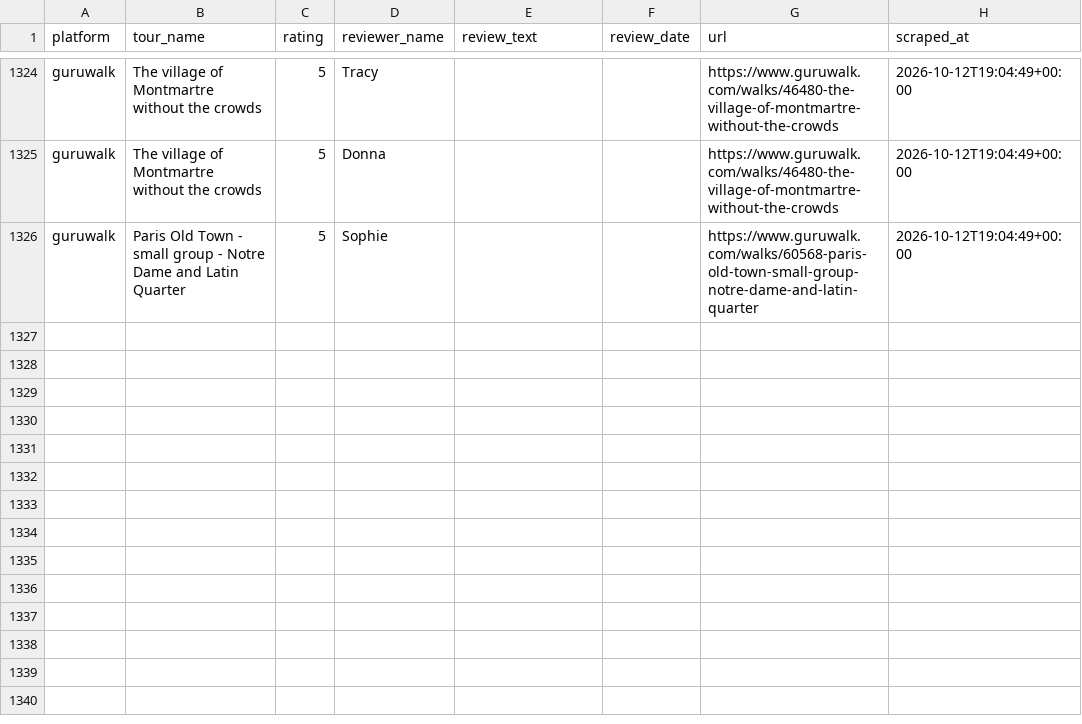
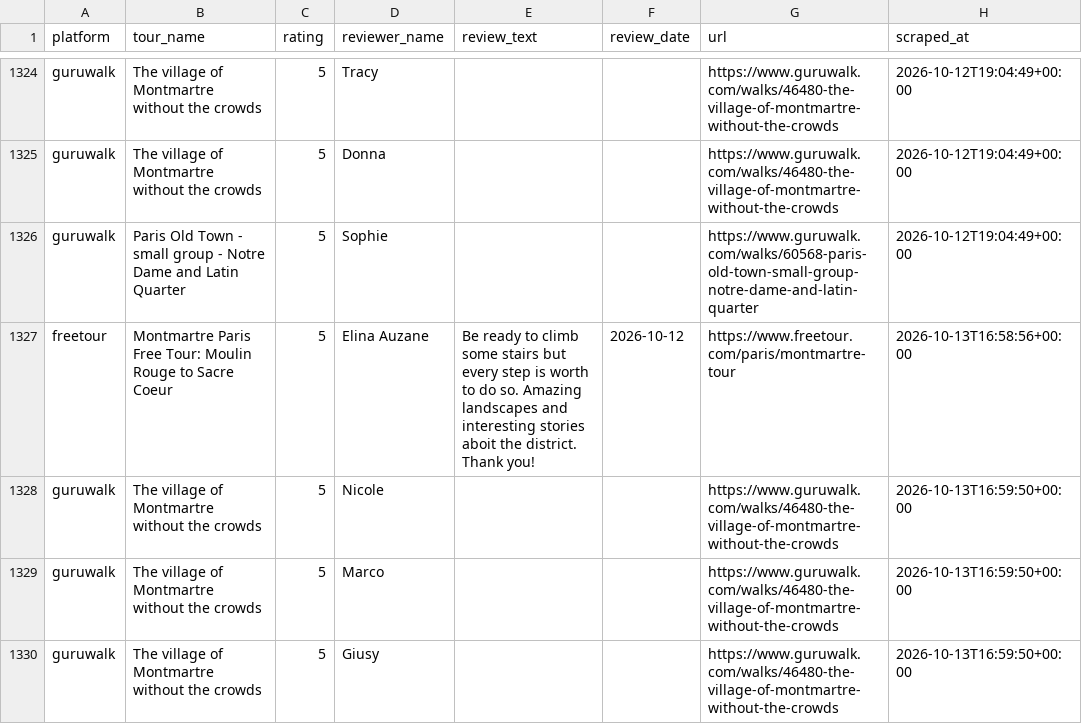
Before and after one commit to LR033/review-tracker-dw, a CSV file: data/reviews.csv, drawn as a sheet; only a part is shown, gaps mark what is left out.

```diff
--- a/data/reviews.csv
+++ b/data/reviews.csv
@@ -1326 +1326,5 @@ guruwalk,The village of Montmartre without the crowds,5,Donna,,,https://www.guru
 guruwalk,Paris Old Town - small group - Notre Dame and Latin Quarter,5,Sophie,,,https://www.guruwalk.com/walks/60568-paris-old-town-small-group-notre-dame-and-latin-quarter,2026-10-12T19:04:49+00:00
+freetour,Montmartre Paris Free Tour: Moulin Rouge to Sacre Coeur,5,Elina Auzane,Be ready to climb some stairs but every step is worth to do so. Amazing landscapes and interesting stories aboit the district. Thank you!,2026-10-12,https://www.freetour.com/paris/montmartre-tour,2026-10-13T16:58:56+00:00
+guruwalk,The village of Montmartre without the crowds,5,Nicole,,,https://www.guruwalk.com/walks/46480-the-village-of-montmartre-without-the-crowds,2026-10-13T16:59:50+00:00
+guruwalk,The village of Montmartre without the crowds,5,Marco,,,https://www.guruwalk.com/walks/46480-the-village-of-montmartre-without-the-crowds,2026-10-13T16:59:50+00:00
+guruwalk,The village of Montmartre without the crowds,5,Giusy,,,https://www.guruwalk.com/walks/46480-the-village-of-montmartre-without-the-crowds,2026-10-13T16:59:50+00:00
```
